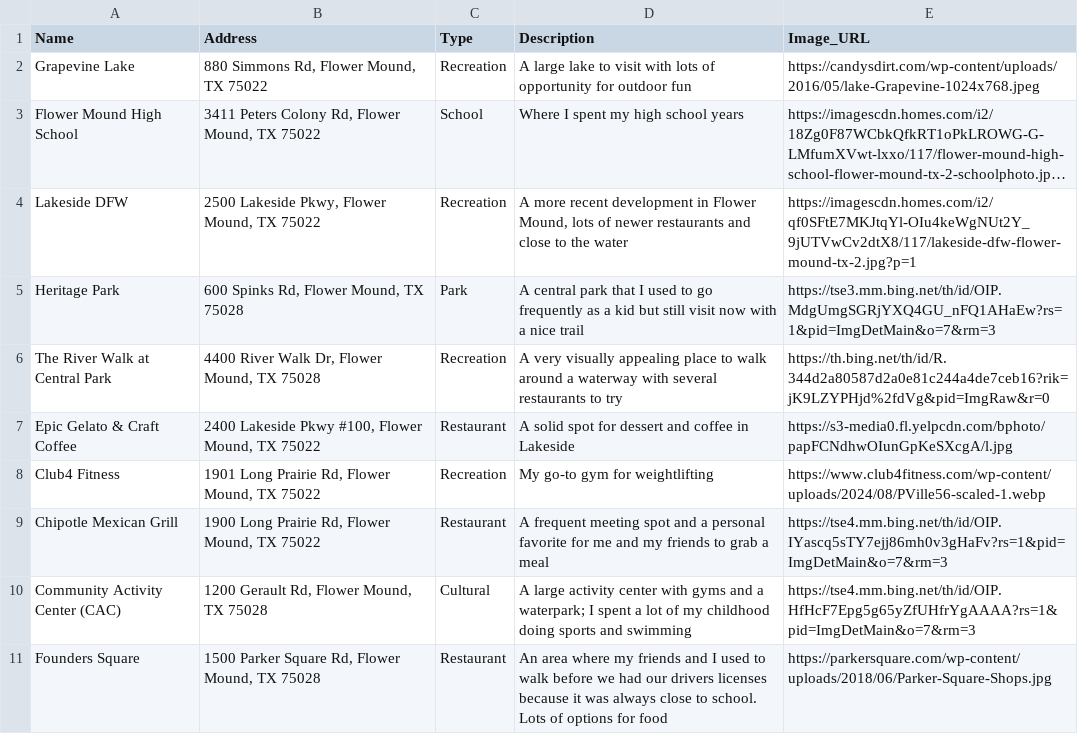
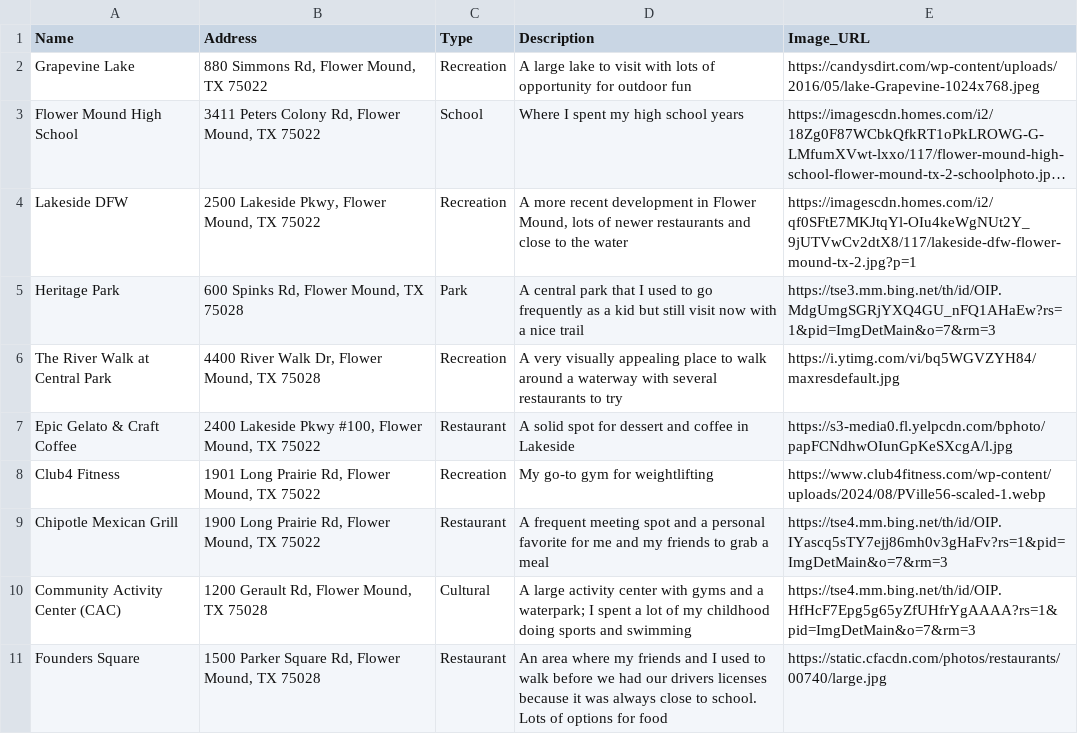
Before and after one commit to TMJALLAD-ai/DCDA40833-portfolio-v2, a CSV file: hometown_locations.csv, drawn as a sheet; long unchanged cells end in ….

```diff
--- a/hometown_locations.csv
+++ b/hometown_locations.csv
@@ -5,3 +5,3 @@ Name,Address,Type,Description,Image_URL
 "Heritage Park","600 Spinks Rd, Flower Mound, TX 75028",Park,"A central park that I used to go frequently as a kid but still visit now with a nice trail","https://tse3.mm.bing.net/th/id/OIP.MdgUmgSGRjYXQ4GU_nFQ1AHaEw?rs=1&pid=ImgDetMain&o=7&rm=3"
-"The River Walk at Central Park","4400 River Walk Dr, Flower Mound, TX 75028",Recreation,"A very visually appealing place to walk around a waterway with several restaurants to try","https://th.bing.net/th/id/R.344d2a80587d2a0e81c244a4de7ceb16?rik=jK9LZYPHjd%2fdVg&pid=ImgRaw&r=0"
+"The River Walk at Central Park","4400 River Walk Dr, Flower Mound, TX 75028",Recreation,"A very visually appealing place to walk around a waterway with several restaurants to try","https://i.ytimg.com/vi/bq5WGVZYH84/maxresdefault.jpg"
 "Epic Gelato & Craft Coffee","2400 Lakeside Pkwy #100, Flower Mound, TX 75022",Restaurant,"A solid spot for dessert and coffee in Lakeside","https://s3-media0.fl.yelpcdn.com/bphoto/papFCNdhwOIunGpKeSXcgA/l.jpg"
@@ -10,2 +10,2 @@ Name,Address,Type,Description,Image_URL
 "Community Activity Center (CAC)","1200 Gerault Rd, Flower Mound, TX 75028",Cultural,"A large activity center with gyms and a waterpark; I spent a lot of my childhood doing sports and swimming","https://tse4.mm.bing.net/th/id/OIP.HfHcF7Epg5g65yZfUHfrYgAAAA?rs=1&pid=ImgDetMain&o=7&rm=3"
-"Founders Square","1500 Parker Square Rd, Flower Mound, TX 75028",Restaurant,"An area where my friends and I used to walk before we had our drivers licenses because it was always close to school. Lots of options for food","https://parkersquare.com/wp-content/uploads/2018/06/Parker-Square-Shops.jpg"
+"Founders Square","1500 Parker Square Rd, Flower Mound, TX 75028",Restaurant,"An area where my friends and I used to walk before we had our drivers licenses because it was always close to school. Lots of options for food","https://static.cfacdn.com/photos/restaurants/00740/large.jpg"
```
Also changed, not shown: 7 other files.
